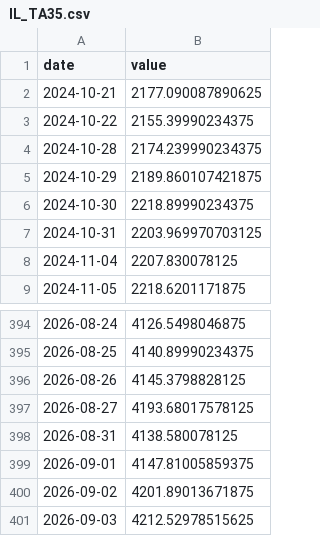
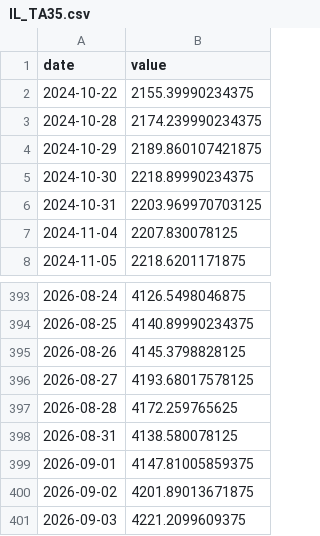
Before and after one commit to Aaron-Levitats/macro-desk-data, a CSV file: IL_TA35.csv, drawn as a sheet; only a part is shown, gaps mark what is left out.

```diff
--- a/IL_TA35.csv
+++ b/IL_TA35.csv
@@ -1,3 +1,2 @@
 date,value
-2024-10-21,2177.090087890625
 2024-10-22,2155.39990234375
@@ -397,2 +396,3 @@ date,value
 2026-08-27,4193.68017578125
+2026-08-28,4172.259765625
 2026-08-31,4138.580078125
@@ -400,2 +400,2 @@ date,value
 2026-09-02,4201.89013671875
-2026-09-03,4212.52978515625
+2026-09-03,4221.2099609375
```
Also changed, not shown: GLOBAL_AGG.csv, IL_TA125.csv, 15 other files.
